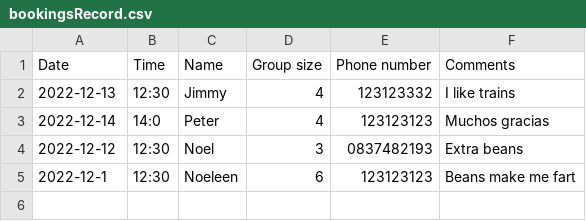
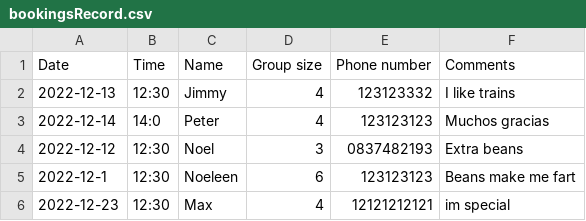
Before and after one commit to MartyD1/javaProject2022, a CSV file: bookingsRecord.csv, drawn as a sheet; the diff names each change by its address in the sheet, - before the commit and + after, or states it on an @@ line.

```diff
--- a/bookingsRecord.csv
+++ b/bookingsRecord.csv
+row 6: 2022-12-23 | 12:30 | Max | 4 | 12121212121 | im special
```
Also changed, not shown: menuRecord.csv, 11 other files.
